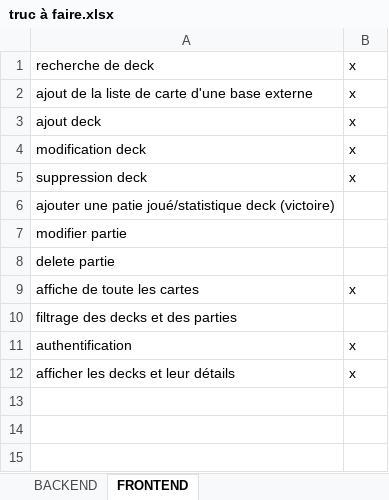
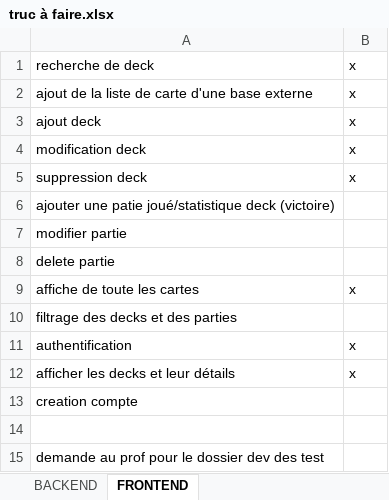
Before and after one commit to PHDfloppper/starwarsTCG, an Excel workbook: truc à faire.xlsx, sheet FRONTEND, drawn as a sheet; values as stored, in another font and other column widths than the file's, no borders; the diff names each change by its address in the sheet, - before the commit and + after, or states it on an @@ line.

```diff
--- a/truc à faire.xlsx (sheet FRONTEND)
+++ b/truc à faire.xlsx (sheet FRONTEND)
+row 13: creation compte
+row 14: (empty)
+row 15: demande au prof pour le dossier dev des test
```
Also changed, not shown: 6 other files.
